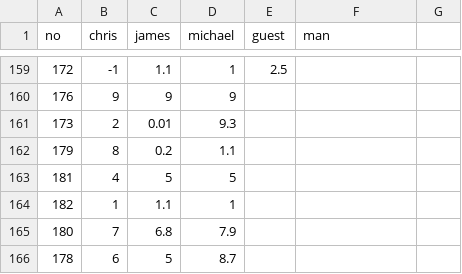
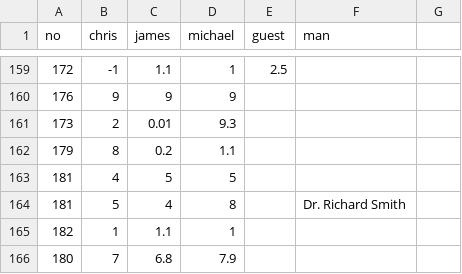
Before and after one commit to cjlm/evilpedia, a CSV file: src/_data/evilometer-data.csv, drawn as a sheet; only a part is shown, gaps mark what is left out; the shorter side is filled out with more unchanged rows; the diff names each change by its address in the sheet, - before the commit and + after, or states it on an @@ line.

Commit message:
new man

```diff
--- a/src/_data/evilometer-data.csv
+++ b/src/_data/evilometer-data.csv
+row 164: 181 | 5 | 4 | 8 |  | Dr. Richard Smith
```
